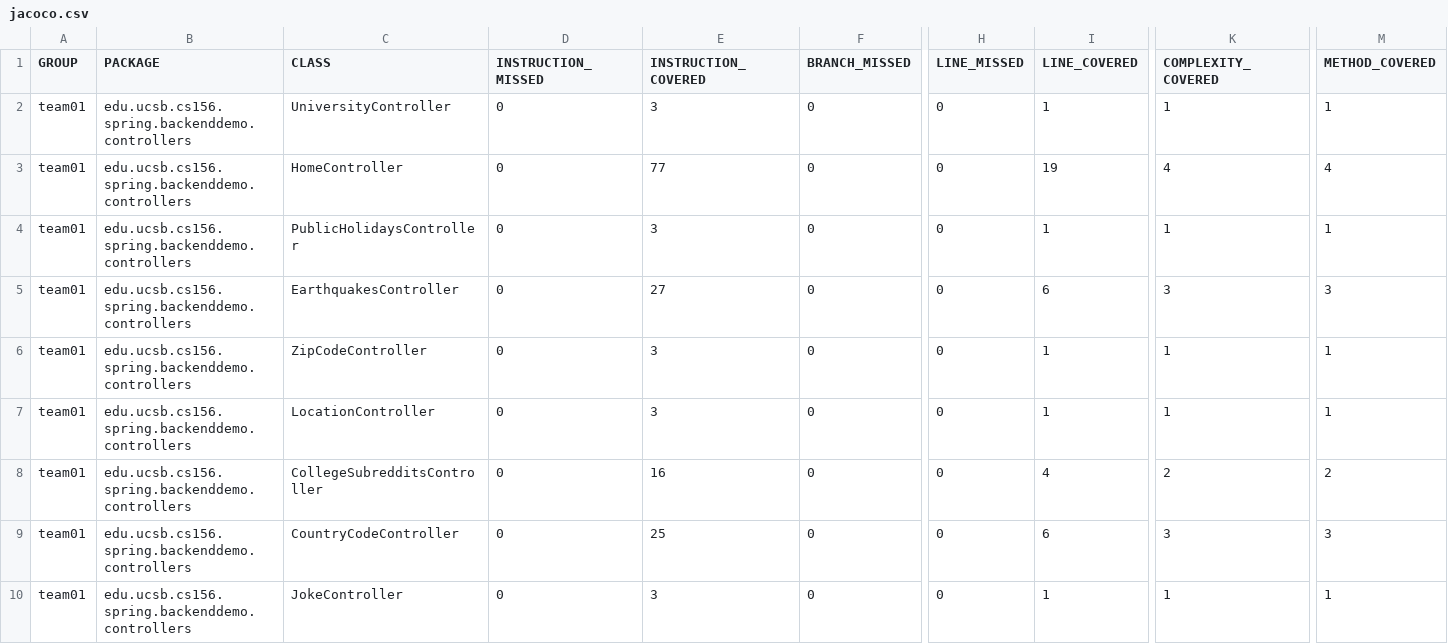
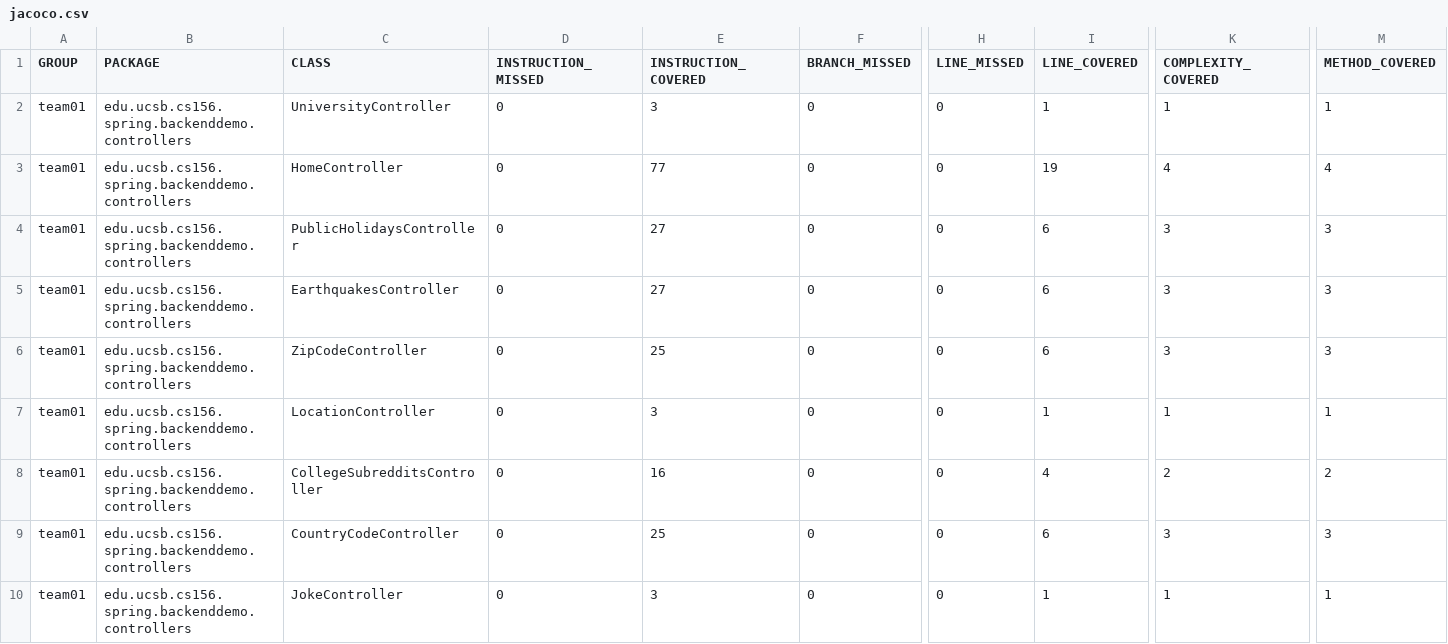
Before and after one commit to ucsb-cs156-w24/team01-w24-5pm-3, a CSV file: jacoco/jacoco.csv, drawn as a sheet; only a part is shown, gaps mark what is left out; the diff names each change by its address in the sheet, - before the commit and + after, or states it on an @@ line.

```diff
--- a/jacoco/jacoco.csv
+++ b/jacoco/jacoco.csv
-E4 (INSTRUCTION_COVERED): 3
+E4 (INSTRUCTION_COVERED): 27
-I4 (LINE_COVERED): 1
+I4 (LINE_COVERED): 6
-K4 (COMPLEXITY_COVERED): 1
+K4 (COMPLEXITY_COVERED): 3
-M4 (METHOD_COVERED): 1
+M4 (METHOD_COVERED): 3
-E6 (INSTRUCTION_COVERED): 3
+E6 (INSTRUCTION_COVERED): 25
-I6 (LINE_COVERED): 1
+I6 (LINE_COVERED): 6
-K6 (COMPLEXITY_COVERED): 1
+K6 (COMPLEXITY_COVERED): 3
-M6 (METHOD_COVERED): 1
+M6 (METHOD_COVERED): 3
```
Also changed, not shown: 9 other files.
